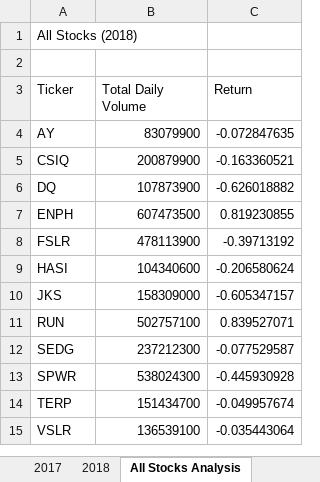
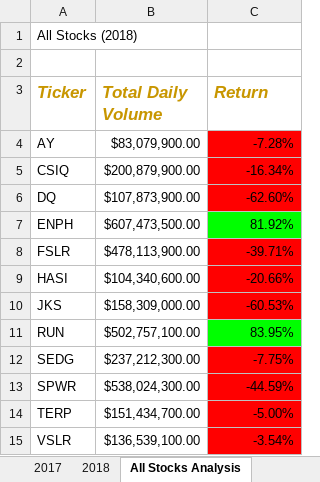
Before and after one commit to DannyJohnson-Hi/stock-analysis, an Excel workbook: green_stocks.xlsm, sheet All Stocks Analysis, drawn as a sheet; values as stored, in another font and other column widths than the file's, no borders; the diff names each change by its address in the sheet, - before the commit and + after, or states it on an @@ line.

Commit message:
Conditional Formatting + checkerboard practice

```diff
--- a/green_stocks.xlsm (sheet All Stocks Analysis)
+++ b/green_stocks.xlsm (sheet All Stocks Analysis)
@@ A3:C3 bold: off → on, italic: off → on, text colour: black → #C89600, text size: larger @@
-B4 (Total Daily Volume): 83079900
+B4 (Total Daily Volume): $83,079,900.00
-C4 (Return): -0.072847635
+C4 (Return): -7.28%
-C4:C6 fill: none
+C4:C6 fill: #FF0000
-B5 (Total Daily Volume): 200879900
+B5 (Total Daily Volume): $200,879,900.00
-C5 (Return): -0.163360521
+C5 (Return): -16.34%
-B6 (Total Daily Volume): 107873900
+B6 (Total Daily Volume): $107,873,900.00
-C6 (Return): -0.626018882
+C6 (Return): -62.60%
-B7 (Total Daily Volume): 607473500
+B7 (Total Daily Volume): $607,473,500.00
-C7 (Return): 0.819230855
+C7 (Return): 81.92%
-C7 fill: none
+C7 fill: #00FF00
-B8 (Total Daily Volume): 478113900
+B8 (Total Daily Volume): $478,113,900.00
-C8 (Return): -0.39713192
+C8 (Return): -39.71%
-C8:C10 fill: none
+C8:C10 fill: #FF0000
-B9 (Total Daily Volume): 104340600
+B9 (Total Daily Volume): $104,340,600.00
-C9 (Return): -0.206580624
+C9 (Return): -20.66%
-B10 (Total Daily Volume): 158309000
+B10 (Total Daily Volume): $158,309,000.00
-C10 (Return): -0.605347157
+C10 (Return): -60.53%
-B11 (Total Daily Volume): 502757100
+B11 (Total Daily Volume): $502,757,100.00
-C11 (Return): 0.839527071
+C11 (Return): 83.95%
-C11 fill: none
+C11 fill: #00FF00
-B12 (Total Daily Volume): 237212300
+B12 (Total Daily Volume): $237,212,300.00
-C12 (Return): -0.077529587
+C12 (Return): -7.75%
-C12:C15 fill: none
+C12:C15 fill: #FF0000
-B13 (Total Daily Volume): 538024300
+B13 (Total Daily Volume): $538,024,300.00
-C13 (Return): -0.445930928
+C13 (Return): -44.59%
-B14 (Total Daily Volume): 151434700
+B14 (Total Daily Volume): $151,434,700.00
-C14 (Return): -0.049957674
+C14 (Return): -5.00%
-B15 (Total Daily Volume): 136539100
+B15 (Total Daily Volume): $136,539,100.00
-C15 (Return): -0.035443064
+C15 (Return): -3.54%
```
